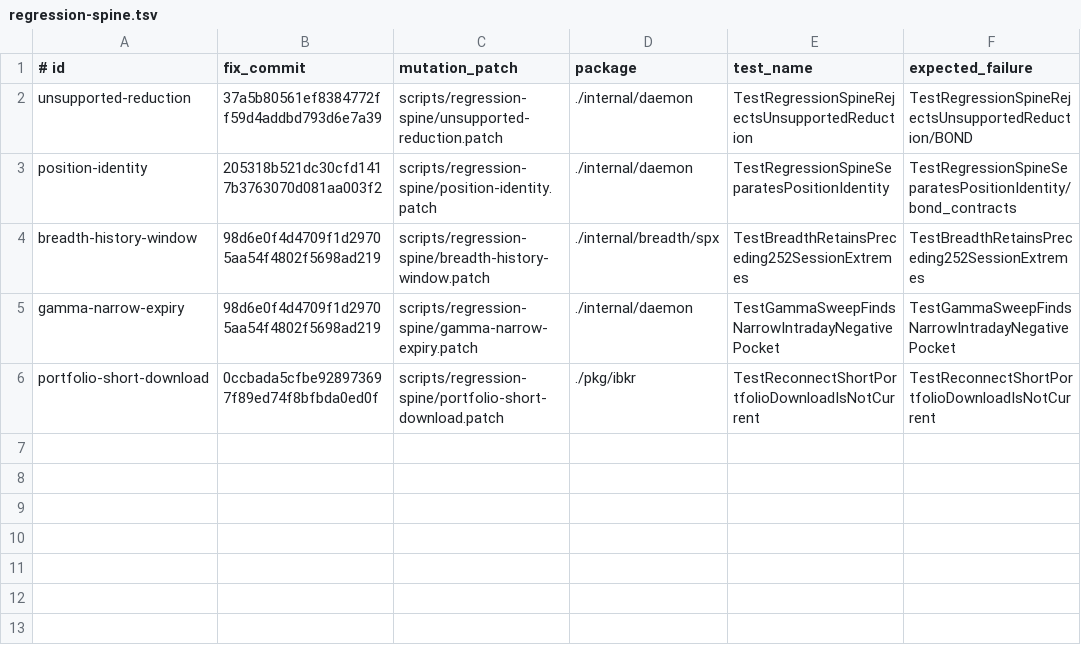
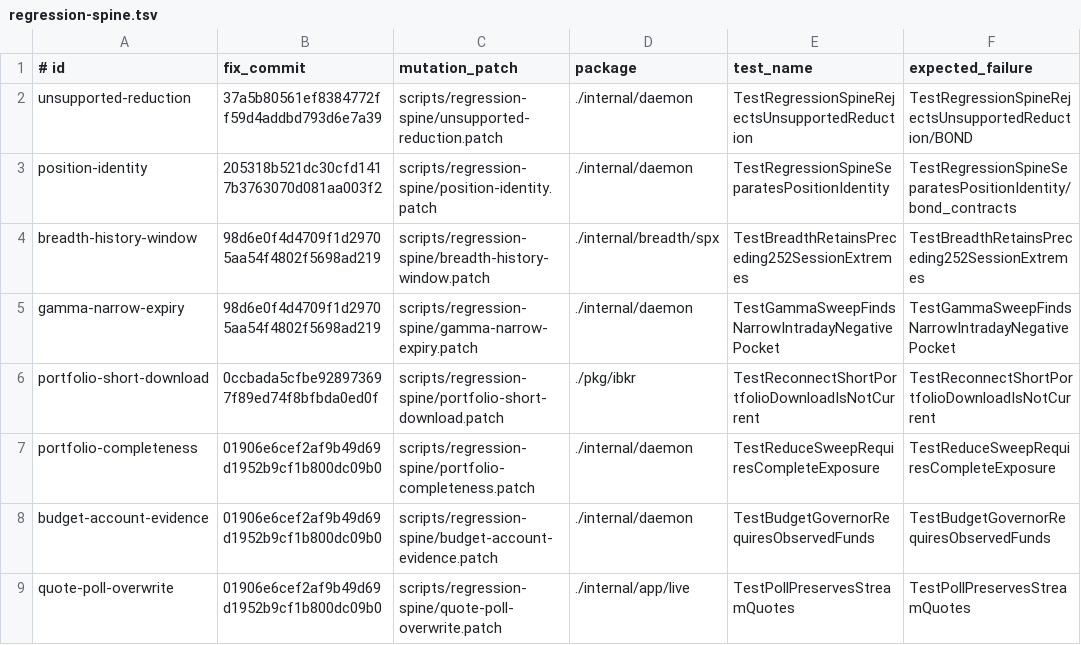
Before and after one commit to osauer/canary, a TSV file: scripts/regression-spine.tsv, drawn as a sheet; the diff names each change by its address in the sheet, - before the commit and + after, or states it on an @@ line.

Commit message:
test: retain witnesses for incomplete evidence and quote rollback

```diff
--- a/scripts/regression-spine.tsv
+++ b/scripts/regression-spine.tsv
+row 7: portfolio-completeness | 01906e6cef2af9b49d69d1952b9cf1b800dc09b0 | scripts/regression-spine/portfolio-completeness.patch | ./internal/daemon | TestReduceSweepRequiresCompleteExposure | TestReduceSweepRequiresCompleteExposure
+row 8: budget-account-evidence | 01906e6cef2af9b49d69d1952b9cf1b800dc09b0 | scripts/regression-spine/budget-account-evidence.patch | ./internal/daemon | TestBudgetGovernorRequiresObservedFunds | TestBudgetGovernorRequiresObservedFunds
+row 9: quote-poll-overwrite | 01906e6cef2af9b49d69d1952b9cf1b800dc09b0 | scripts/regression-spine/quote-poll-overwrite.patch | ./internal/app/live | TestPollPreservesStreamQuotes | TestPollPreservesStreamQuotes
```
Also changed, not shown: 3 other files.
